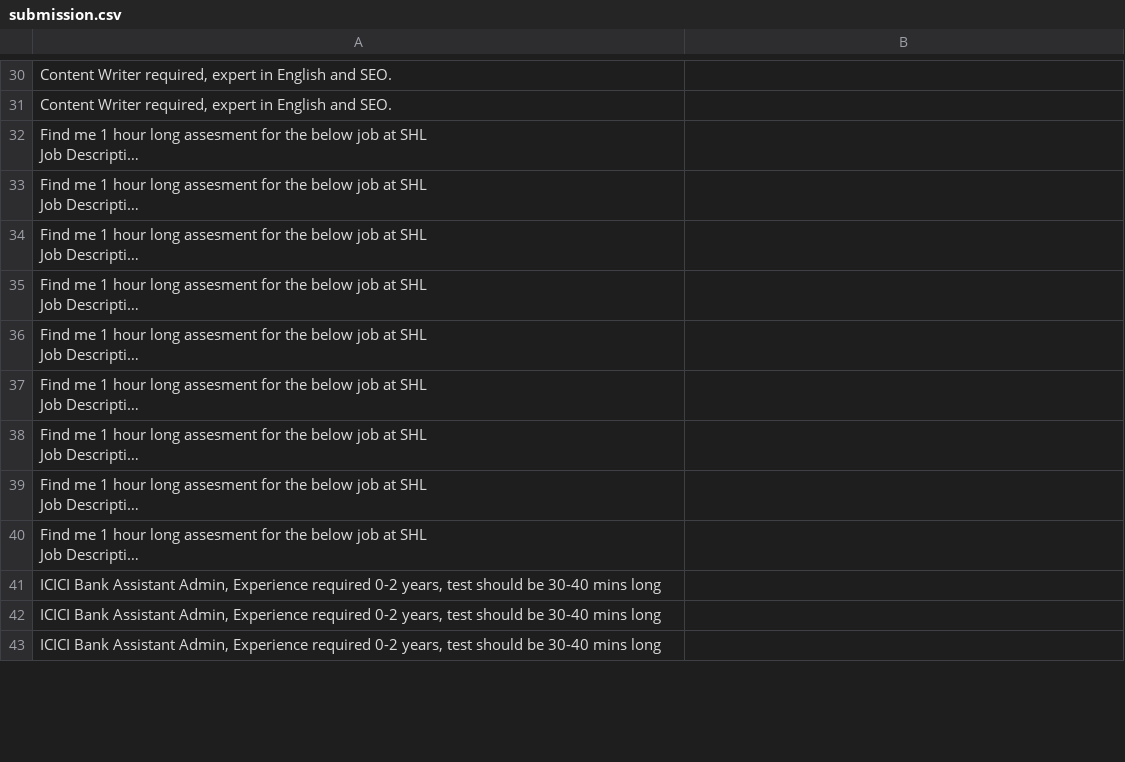
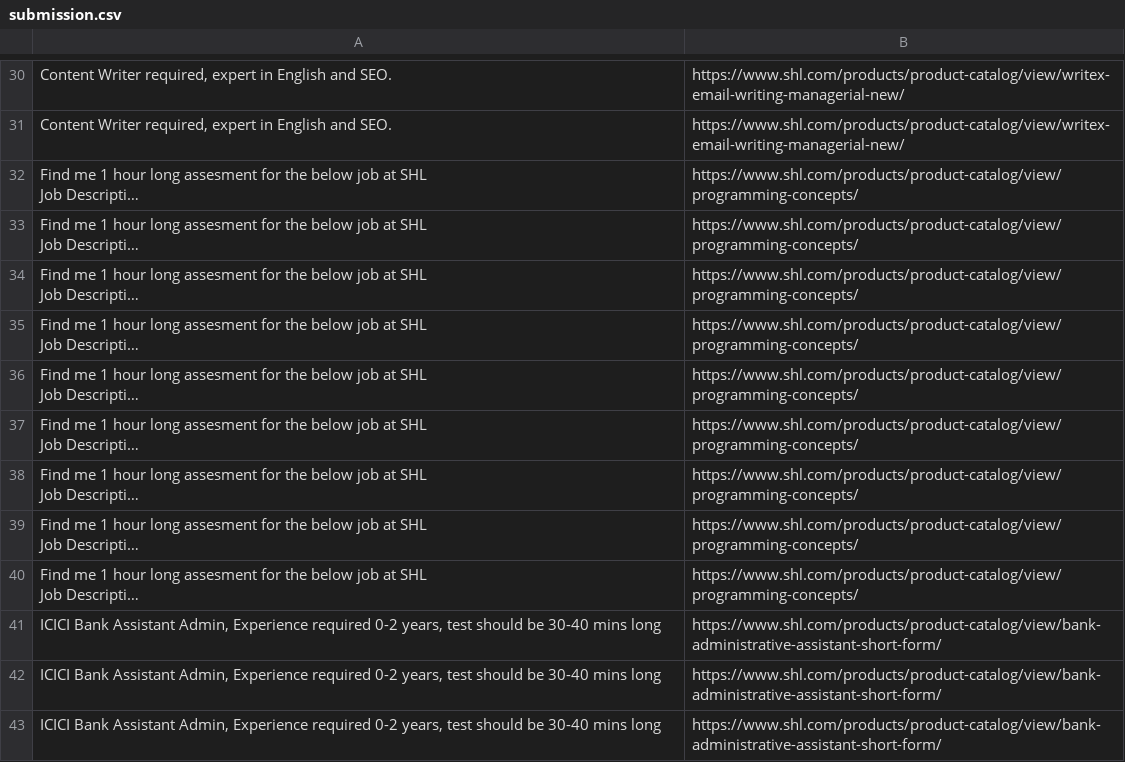
Before and after one commit to preynsh17/SHL_recommender, a CSV file: submission.csv, drawn as a sheet; only a part is shown, gaps mark what is left out; long unchanged cells end in …; the diff covers the shown part only; the diff names each change by its address in the sheet, - before the commit and + after, or states it on an @@ line.

```diff
--- a/submission.csv
+++ b/submission.csv
-B30:B31: (empty)
+B30:B31: https://www.shl.com/products/product-catalog/view/writex-email-writing-managerial-new/
-B32:B40: (empty)
+B32:B40: https://www.shl.com/products/product-catalog/view/programming-concepts/
-B41:B43: (empty)
+B41:B43: https://www.shl.com/products/product-catalog/view/bank-administrative-assistant-short-form/
```
Also changed, not shown: 51 edited cells elsewhere in this file, 1 other file.
